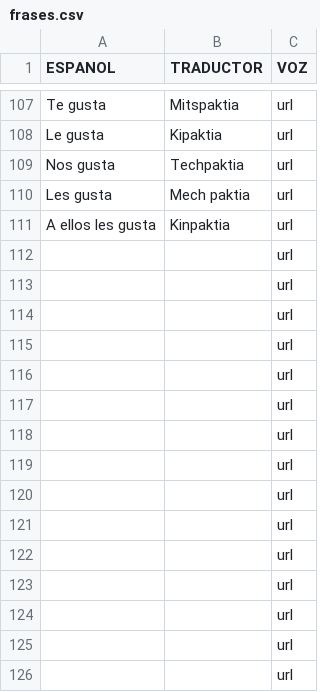
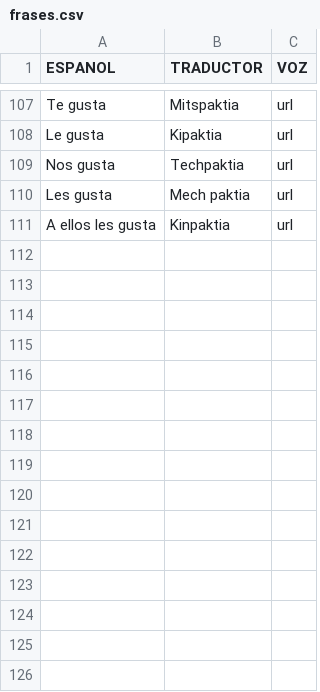
Before and after one commit to aplicacionnaualt-lgtm/diccionario, a CSV file: frases.csv, drawn as a sheet; only a part is shown, gaps mark what is left out.

Commit message:
Actualización con BOM UTF-8 para nahuatl - 2026-05-25T17:23:23.703Z

```diff
--- a/frases.csv
+++ b/frases.csv
@@ -111,16 +111 @@ Les gusta 	Mech paktia	url
 A ellos les gusta 	Kinpaktia	url
-		url
-		url
-		url
-		url
-		url
-		url
-		url
-		url
-		url
-		url
-		url
-		url
-		url
-		url
-		url
```
